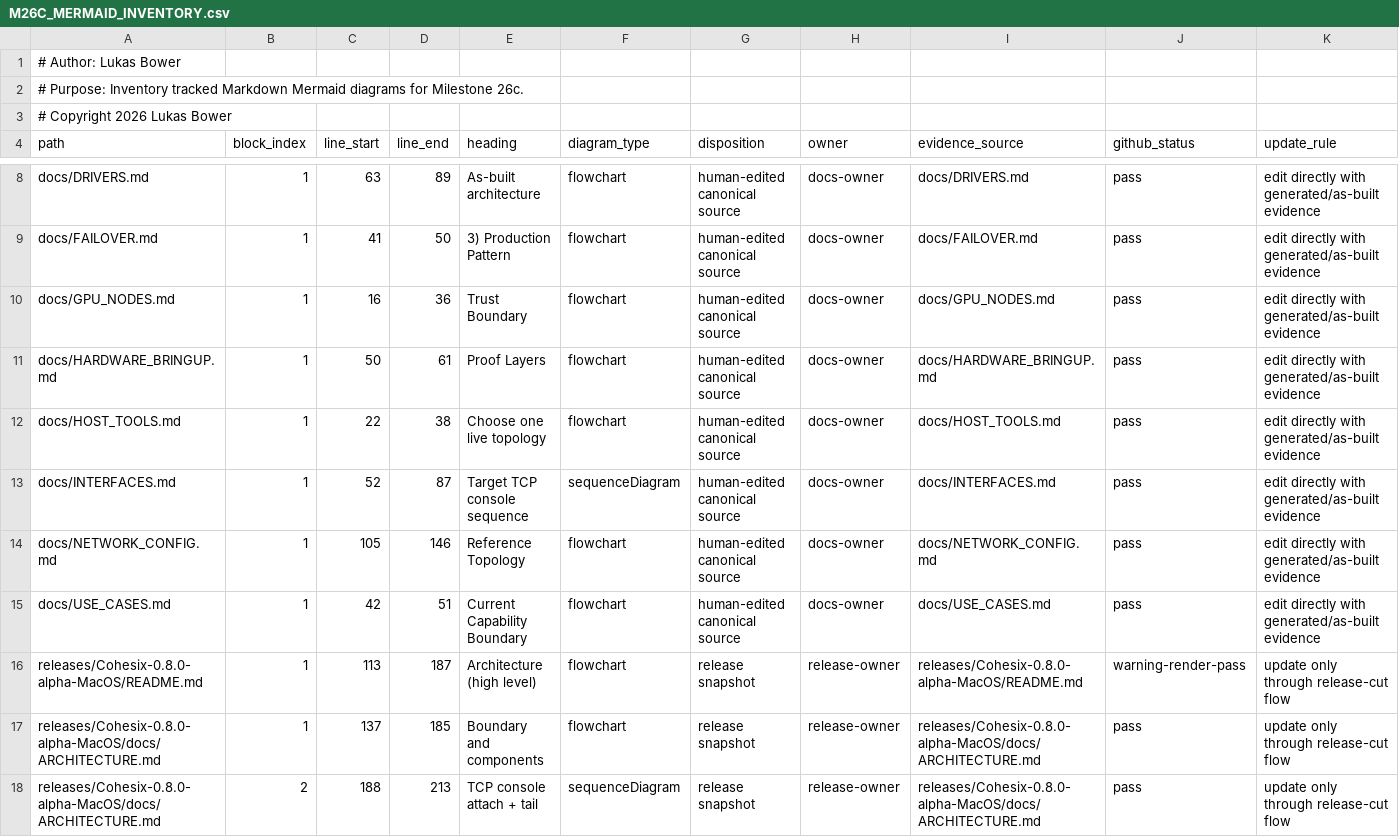
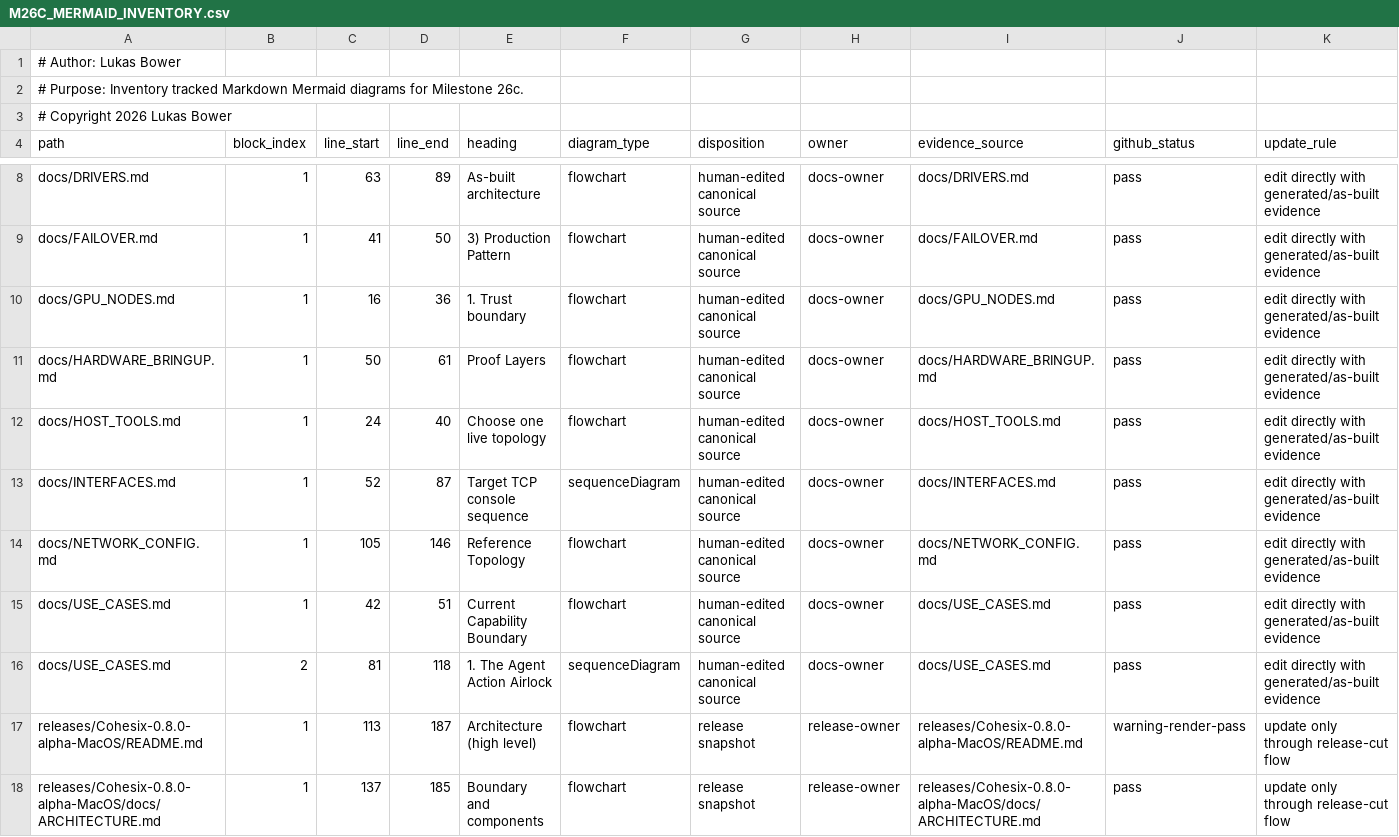
Before and after one commit to lukeb-aidev/cohesix, a CSV file: docs/audit/M26C_MERMAID_INVENTORY.csv, drawn as a sheet; only a part is shown, gaps mark what is left out; the shorter side is filled out with more unchanged rows.

```diff
--- a/docs/audit/M26C_MERMAID_INVENTORY.csv
+++ b/docs/audit/M26C_MERMAID_INVENTORY.csv
@@ -9,5 +9,5 @@ docs/DRIVERS.md,1,63,89,As-built architecture,flowchart,human-edited canonical s
 docs/FAILOVER.md,1,41,50,3) Production Pattern,flowchart,human-edited canonical source,docs-owner,docs/FAILOVER.md,pass,edit directly with generated/as-built evidence
-docs/GPU_NODES.md,1,16,36,Trust Boundary,flowchart,human-edited canonical source,docs-owner,docs/GPU_NODES.md,pass,edit directly with generated/as-built evidence
+docs/GPU_NODES.md,1,16,36,1. Trust boundary,flowchart,human-edited canonical source,docs-owner,docs/GPU_NODES.md,pass,edit directly with generated/as-built evidence
 docs/HARDWARE_BRINGUP.md,1,50,61,Proof Layers,flowchart,human-edited canonical source,docs-owner,docs/HARDWARE_BRINGUP.md,pass,edit directly with generated/as-built evidence
-docs/HOST_TOOLS.md,1,22,38,Choose one live topology,flowchart,human-edited canonical source,docs-owner,docs/HOST_TOOLS.md,pass,edit directly with generated/as-built evidence
+docs/HOST_TOOLS.md,1,24,40,Choose one live topology,flowchart,human-edited canonical source,docs-owner,docs/HOST_TOOLS.md,pass,edit directly with generated/as-built evidence
 docs/INTERFACES.md,1,52,87,Target TCP console sequence,sequenceDiagram,human-edited canonical source,docs-owner,docs/INTERFACES.md,pass,edit directly with generated/as-built evidence
@@ -15,2 +15,3 @@ docs/NETWORK_CONFIG.md,1,105,146,Reference Topology,flowchart,human-edited canon
 docs/USE_CASES.md,1,42,51,Current Capability Boundary,flowchart,human-edited canonical source,docs-owner,docs/USE_CASES.md,pass,edit directly with generated/as-built evidence
+docs/USE_CASES.md,2,81,118,1. The Agent Action Airlock,sequenceDiagram,human-edited canonical source,docs-owner,docs/USE_CASES.md,pass,edit directly with generated/as-built evidence
 releases/Cohesix-0.8.0-alpha-MacOS/README.md,1,113,187,Architecture (high level),flowchart,release snapshot,release-owner,releases/Cohesix-0.8.0-alpha-MacOS/README.md,warning-render-pass,update only through release-cut flow
```
Also changed, not shown: docs/audit/M26C_MARKDOWN_INVENTORY.csv, 25 other files.
